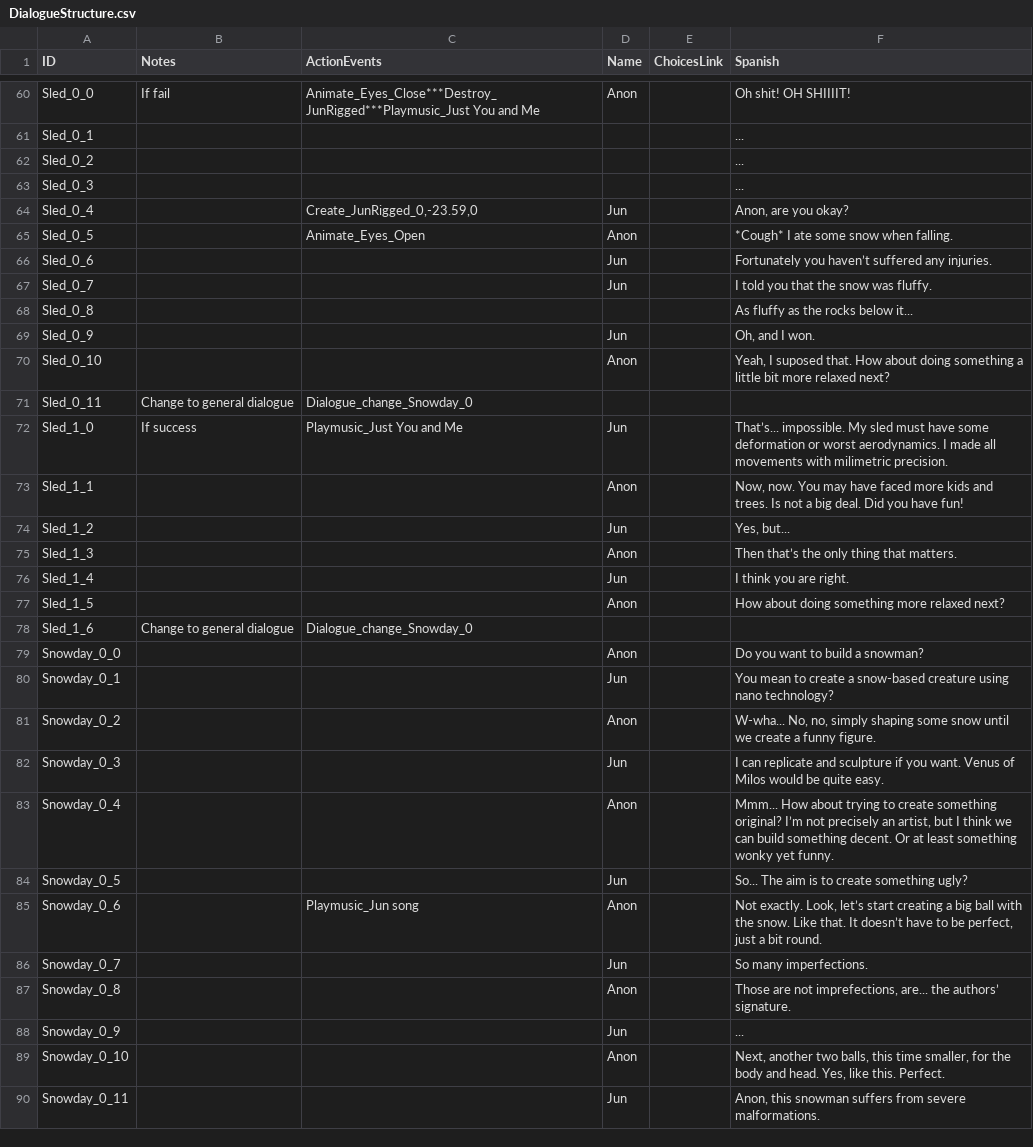
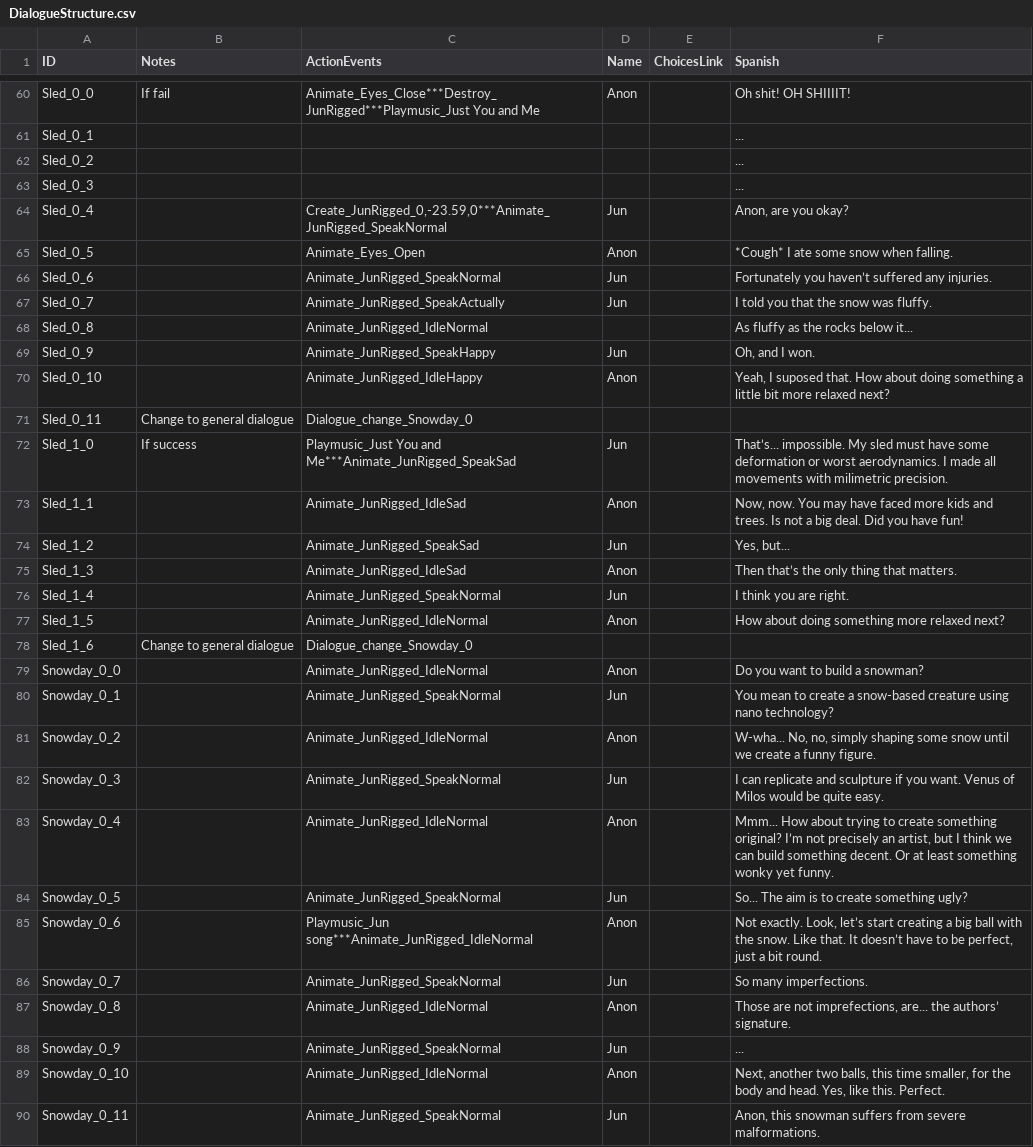
Before and after one commit to GazpachoNuclear/MDRG_MiniGame1, a CSV file: Assets/Resources/StaticData/DialogueStructure.csv, drawn as a sheet; only a part is shown, gaps mark what is left out; the diff covers the shown part only; the diff names each change by its address in the sheet, - before the commit and + after, or states it on an @@ line.

```diff
--- a/Assets/Resources/StaticData/DialogueStructure.csv
+++ b/Assets/Resources/StaticData/DialogueStructure.csv
-C64 (ActionEvents): Create_JunRigged_0,-23.59,0
+C64 (ActionEvents): Create_JunRigged_0,-23.59,0***Animate_JunRigged_SpeakNormal
-C66 (ActionEvents): (empty)
+C66 (ActionEvents): Animate_JunRigged_SpeakNormal
-C67 (ActionEvents): (empty)
+C67 (ActionEvents): Animate_JunRigged_SpeakActually
-C68 (ActionEvents): (empty)
+C68 (ActionEvents): Animate_JunRigged_IdleNormal
-C69 (ActionEvents): (empty)
+C69 (ActionEvents): Animate_JunRigged_SpeakHappy
-C70 (ActionEvents): (empty)
+C70 (ActionEvents): Animate_JunRigged_IdleHappy
-C72 (ActionEvents): Playmusic_Just You and Me
+C72 (ActionEvents): Playmusic_Just You and Me***Animate_JunRigged_SpeakSad
-C73 (ActionEvents): (empty)
+C73 (ActionEvents): Animate_JunRigged_IdleSad
-C74 (ActionEvents): (empty)
+C74 (ActionEvents): Animate_JunRigged_SpeakSad
-C75 (ActionEvents): (empty)
+C75 (ActionEvents): Animate_JunRigged_IdleSad
-C76 (ActionEvents): (empty)
+C76 (ActionEvents): Animate_JunRigged_SpeakNormal
-C77 (ActionEvents): (empty)
+C77 (ActionEvents): Animate_JunRigged_IdleNormal
-C79 (ActionEvents): (empty)
+C79 (ActionEvents): Animate_JunRigged_IdleNormal
-C80 (ActionEvents): (empty)
+C80 (ActionEvents): Animate_JunRigged_SpeakNormal
-C81 (ActionEvents): (empty)
+C81 (ActionEvents): Animate_JunRigged_IdleNormal
-C82 (ActionEvents): (empty)
+C82 (ActionEvents): Animate_JunRigged_SpeakNormal
-C83 (ActionEvents): (empty)
+C83 (ActionEvents): Animate_JunRigged_IdleNormal
-C84 (ActionEvents): (empty)
+C84 (ActionEvents): Animate_JunRigged_SpeakNormal
-C85 (ActionEvents): Playmusic_Jun song
+C85 (ActionEvents): Playmusic_Jun song***Animate_JunRigged_IdleNormal
-C86 (ActionEvents): (empty)
+C86 (ActionEvents): Animate_JunRigged_SpeakNormal
-C87 (ActionEvents): (empty)
+C87 (ActionEvents): Animate_JunRigged_IdleNormal
-C88 (ActionEvents): (empty)
+C88 (ActionEvents): Animate_JunRigged_SpeakNormal
-C89 (ActionEvents): (empty)
+C89 (ActionEvents): Animate_JunRigged_IdleNormal
-C90 (ActionEvents): (empty)
+C90 (ActionEvents): Animate_JunRigged_SpeakNormal
```
Also changed, not shown: 79 edited cells elsewhere in this file, 19 other files.
